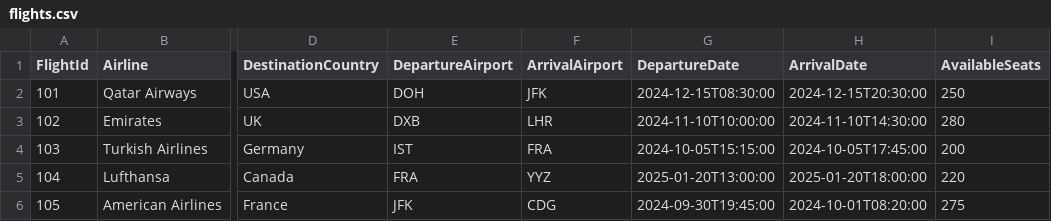
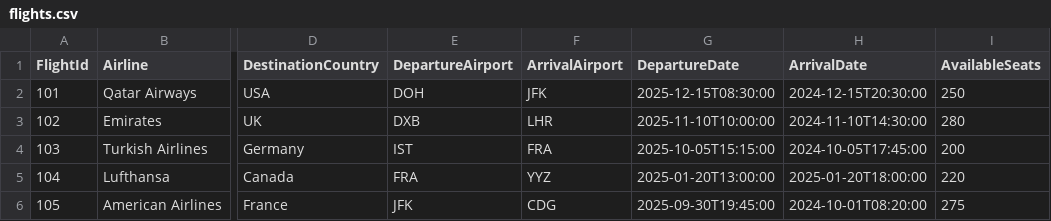
Before and after one commit to aya-baara/AairportBooking, a CSV file: AirportBooking/flights.csv, drawn as a sheet; only a part is shown, gaps mark what is left out; the diff names each change by its address in the sheet, - before the commit and + after, or states it on an @@ line.

```diff
--- a/AirportBooking/flights.csv
+++ b/AirportBooking/flights.csv
-G2 (DepartureDate): 2024-12-15T08:30:00
+G2 (DepartureDate): 2025-12-15T08:30:00
-G3 (DepartureDate): 2024-11-10T10:00:00
+G3 (DepartureDate): 2025-11-10T10:00:00
-G4 (DepartureDate): 2024-10-05T15:15:00
+G4 (DepartureDate): 2025-10-05T15:15:00
-G6 (DepartureDate): 2024-09-30T19:45:00
+G6 (DepartureDate): 2025-09-30T19:45:00
```
Also changed, not shown: 1 other file.
